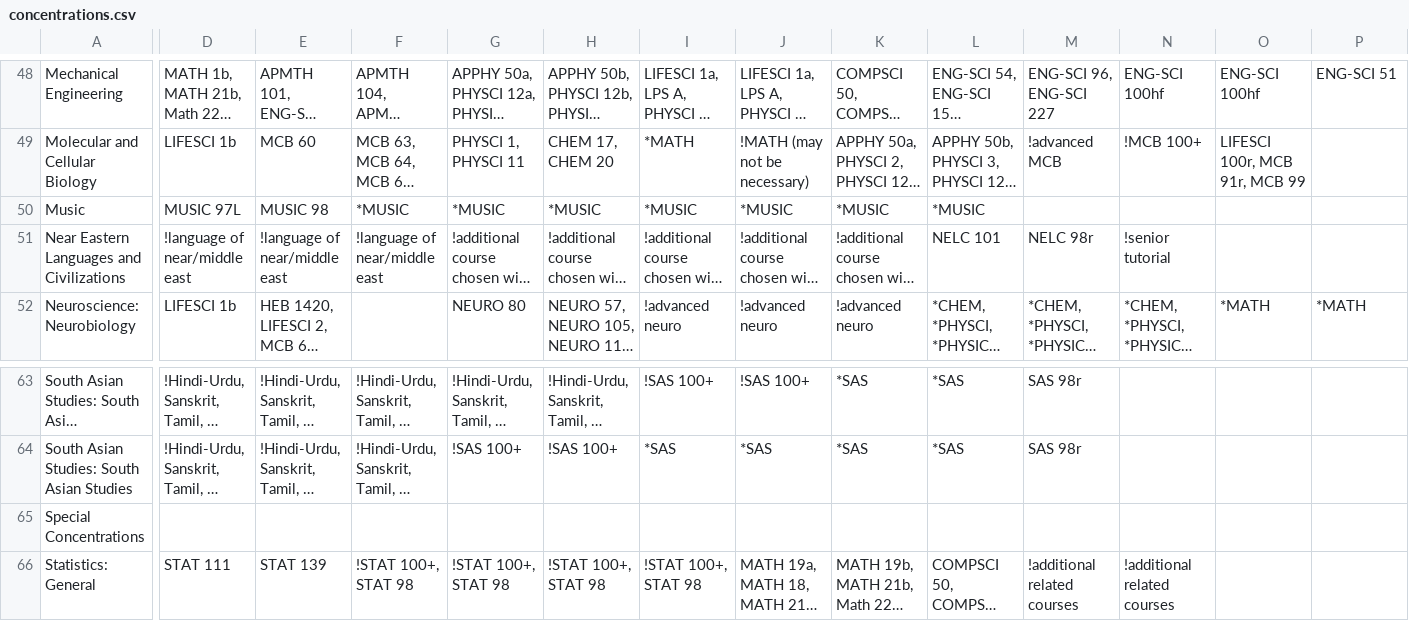
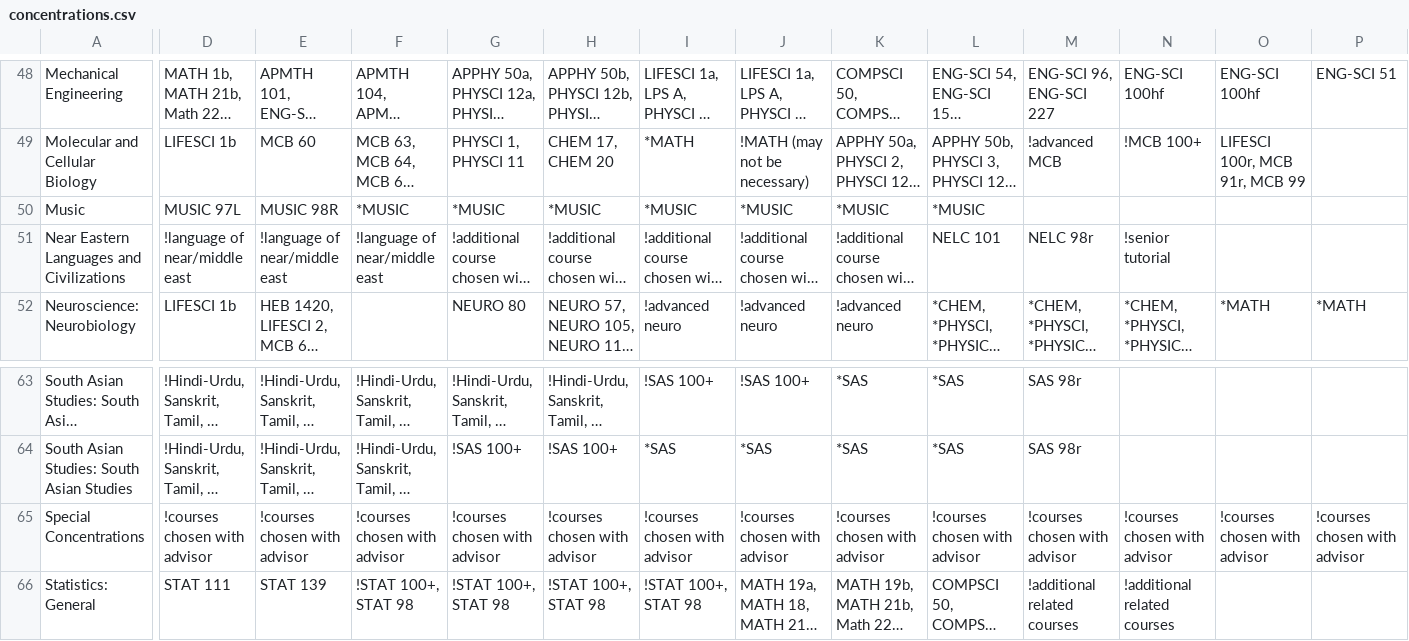
Before and after one commit to NkaziN/yourHarvard, a CSV file: import/concentrations.csv, drawn as a sheet; only a part is shown, gaps mark what is left out; long unchanged cells end in …; the diff names each change by its address in the sheet, - before the commit and + after, or states it on an @@ line.

```diff
--- a/import/concentrations.csv
+++ b/import/concentrations.csv
-E50: MUSIC 98
+E50: MUSIC 98R
-D65: (empty)
+D65: !courses chosen with advisor
-E65: (empty)
+E65: !courses chosen with advisor
-F65: (empty)
+F65: !courses chosen with advisor
-G65: (empty)
+G65: !courses chosen with advisor
-H65: (empty)
+H65: !courses chosen with advisor
-I65: (empty)
+I65: !courses chosen with advisor
-J65: (empty)
+J65: !courses chosen with advisor
-K65: (empty)
+K65: !courses chosen with advisor
-L65: (empty)
+L65: !courses chosen with advisor
-M65: (empty)
+M65: !courses chosen with advisor
-N65: (empty)
+N65: !courses chosen with advisor
-O65: (empty)
+O65: !courses chosen with advisor
-P65: (empty)
+P65: !courses chosen with advisor
```
Also changed, not shown: 10 other files.
